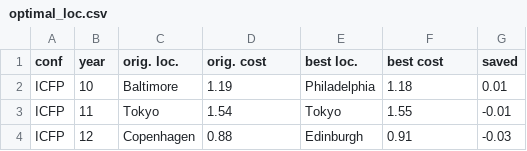
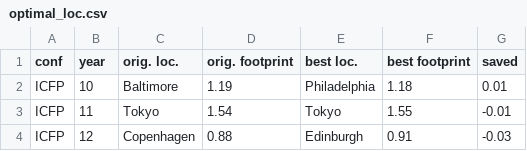
Before and after one commit to YaZko/sigplan-carbon-analysis, a CSV file: output/sigplan/optimal_loc.csv, drawn as a sheet; only a part is shown.

```diff
--- a/output/sigplan/optimal_loc.csv
+++ b/output/sigplan/optimal_loc.csv
@@ -1,2 +1,2 @@
-conf,year,orig. loc.,orig. cost,best loc.,best cost,saved
+conf,year,orig. loc.,orig. footprint,best loc.,best footprint,saved
 ICFP,10,Baltimore,1.19,Philadelphia,1.18,0.01
```
Also changed, not shown: output/sigplan/footprint_confs.csv, output/sigplan/number_of_participations.csv, 2 other files.
